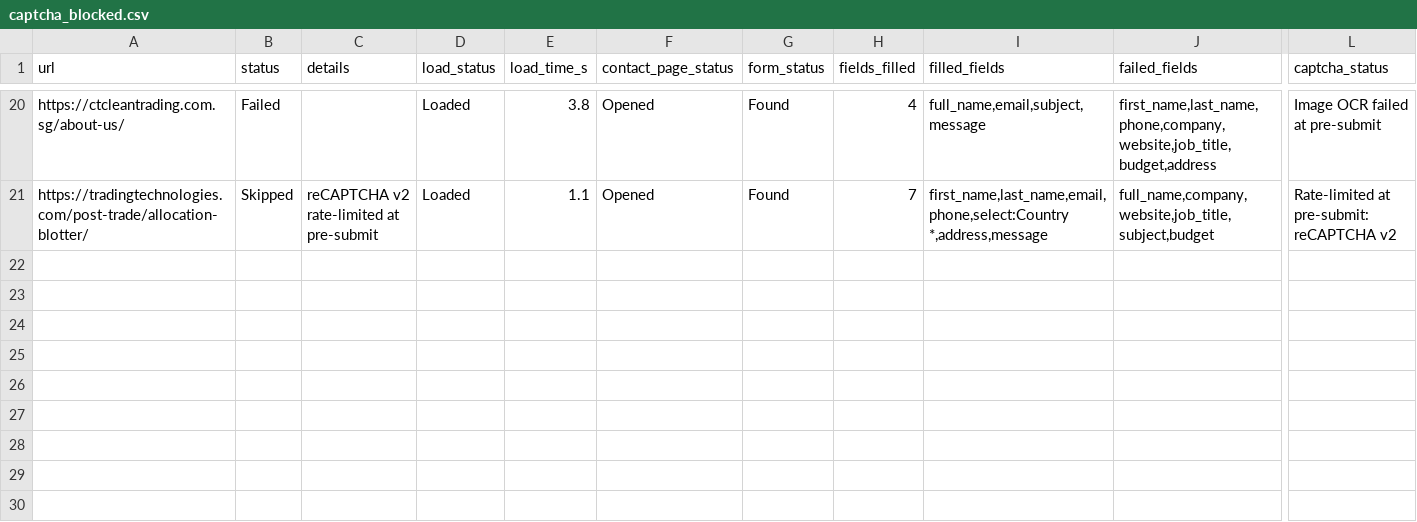
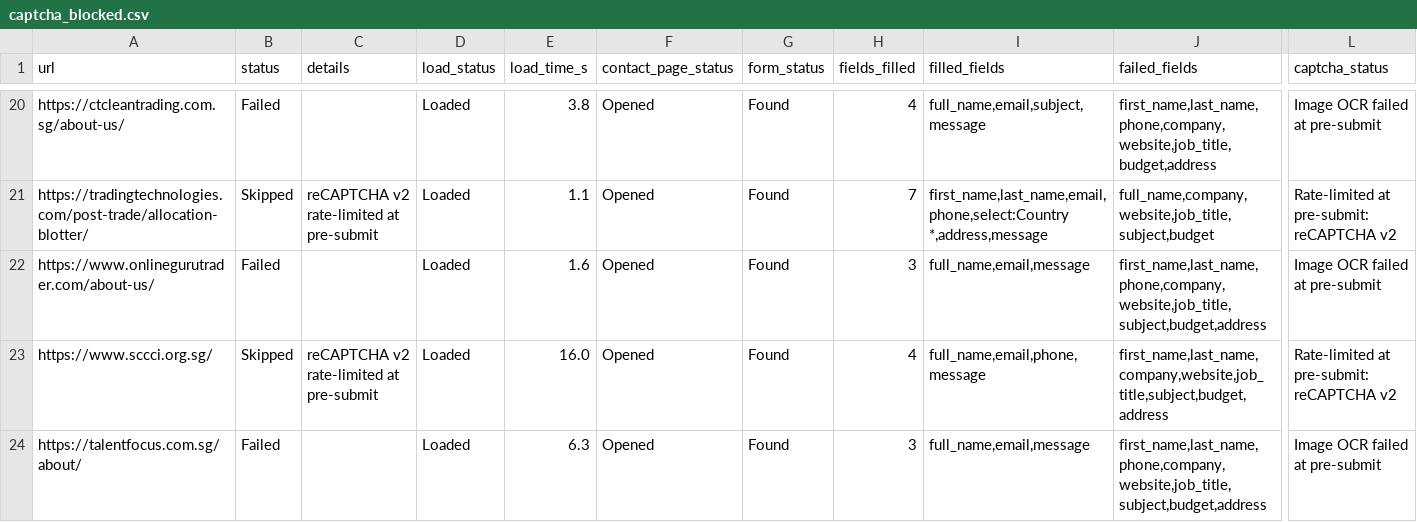
Before and after one commit to AhtehshamSanandwala/outreach-automation, a CSV file: form_results/captcha_blocked.csv, drawn as a sheet; only a part is shown, gaps mark what is left out; rows hold the shown columns only; the diff names each change by its address in the sheet, - before the commit and + after, or states it on an @@ line.

Commit message:
fix(daemon): resolve lockfile self-collision, streamline process lifecycle, and integrate KDE notification history
- Fix orchestrator.js lock check to prevent process self-collision on startup (pid !== process.pid)
- Rewrite service.sh with full-tree process termination (SIGTERM -> SIGKILL) eliminating orphaned node/chrome PIDs
- Upgrade notifier.js to native Freedesktop D-Bus standard (transient: false) for persistent KDE panel bell history
- Implement all 6 milestone event notifications across orchestrator.js and main.js (batch start, halfway, finished, cooldown, day complete, CAPTCHA notice)
- Remove flaky tray_indicator.py in favor of native KDE notification history
- Add EPIPE broken-pipe error suppression and SIGHUP detachment so daemon survives terminal closure
- Update form results, triage outbound queues, and current batch progression

```diff
--- a/form_results/captcha_blocked.csv
+++ b/form_results/captcha_blocked.csv
+row 22: https://www.onlinegurutrader.com/about-us/ | Failed |  | Loaded | 1.6 | Opened | Found | 3 | full_name,email,message | first_name,last_name,phone,company,website,job_title,subject,budget,address | Image OCR failed at pre-submit
+row 23: https://www.sccci.org.sg/ | Skipped | reCAPTCHA v2 rate-limited at pre-submit | Loaded | 16.0 | Opened | Found | 4 | full_name,email,phone,message | first_name,last_name,company,website,job_title,subject,budget,address | Rate-limited at pre-submit: reCAPTCHA v2
+row 24: https://talentfocus.com.sg/about/ | Failed |  | Loaded | 6.3 | Opened | Found | 3 | full_name,email,message | first_name,last_name,phone,company,website,job_title,subject,budget,address | Image OCR failed at pre-submit
```
Also changed, not shown: 20 other files.
